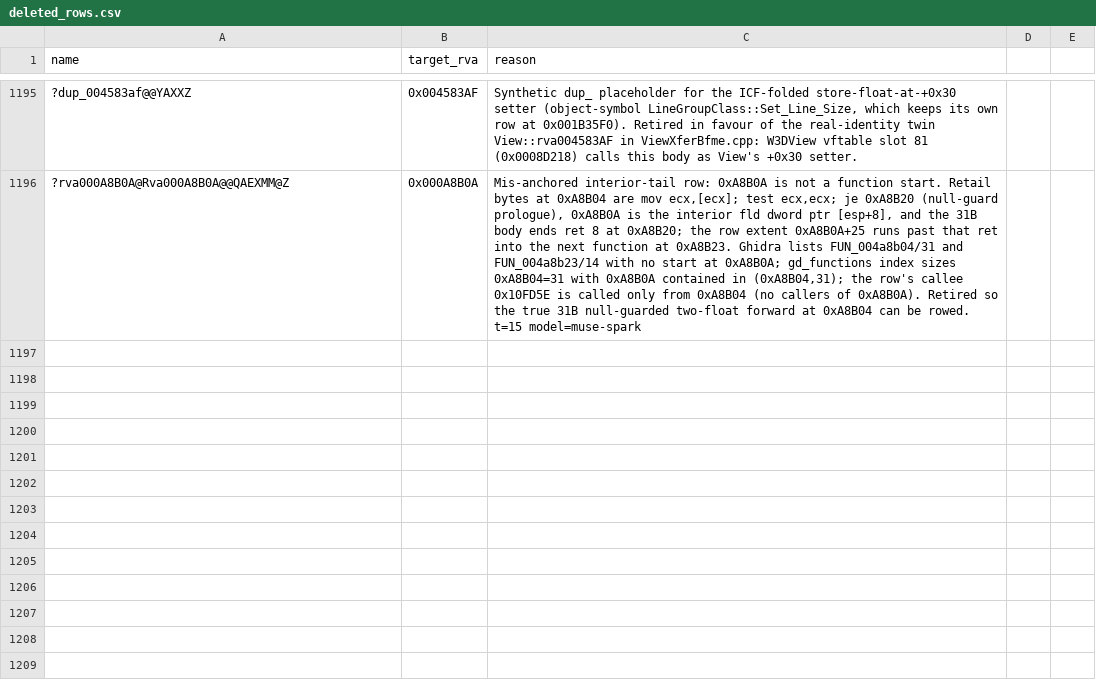
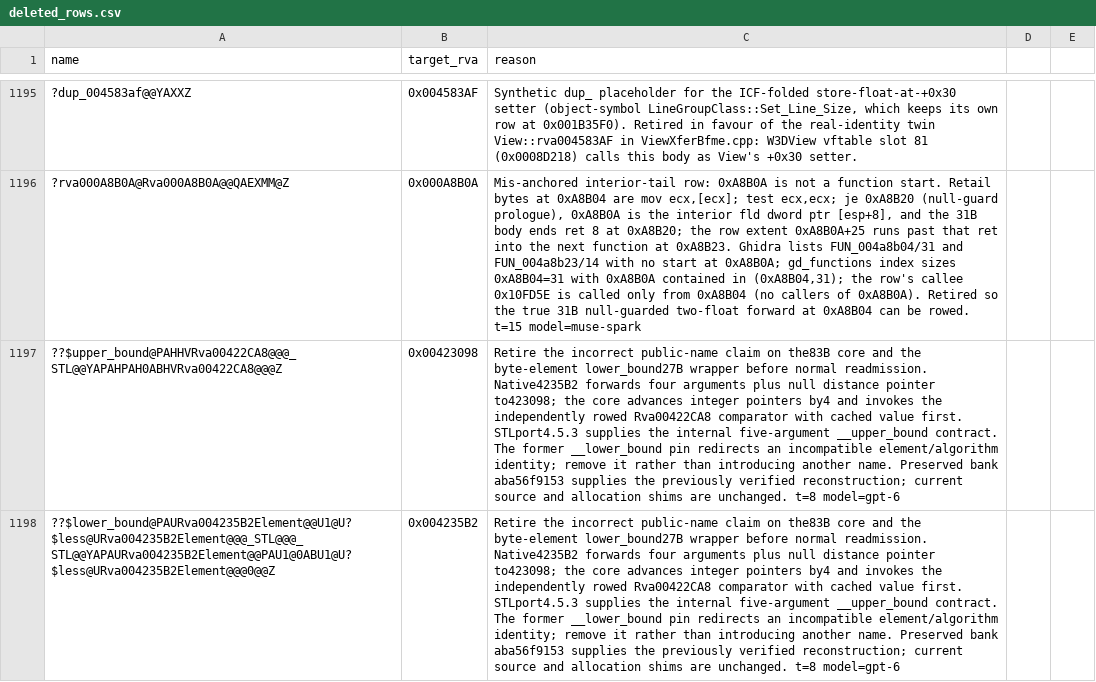
Before and after one commit to AA-plus/Open-BFME-2, a CSV file: reverse/deleted_rows.csv, drawn as a sheet; only a part is shown, gaps mark what is left out; the diff names each change by its address in the sheet, - before the commit and + after, or states it on an @@ line.

Commit message:
Retire incorrect formation upper-bound identities
Native4235B2 forwards four arguments and a null distance pointer to
the integer upper-bound core423098. Retire the public-name core row,
the incompatible byte-element lower_bound wrapper and its redirecting
pin before separate normal readmission. Keep the cached-value C++ core
under its proper five-argument declaration; retained heap bodies verify.

Original-Bank: aba56f9153cb01ded323225eded9316ac489da99
Verifier-Change: remove the pin that redirected a byte-element lower_bound to the integer upper-bound core

```diff
--- a/reverse/deleted_rows.csv
+++ b/reverse/deleted_rows.csv
+row 1197: ??$upper_bound@PAHHVRva00422CA8@@@_STL@@YAPAHPAH0ABHVRva00422CA8@@@Z | 0x00423098 | Retire the incorrect public-name claim on the83B core and the byte-element lower_bound27B wrapper before normal readmission. Native4235B2 forwards four arguments plus null distance pointer to423098; the core advances integer pointers by4 and invokes the independently rowed Rva00422CA8 comparator with cached value first. STLport4.5.3 supplies the internal five-argument __upper_bound contract. The former __lower_bound pin redirects an incompatible element/algorithm identity; remove it rather than introducing another name. Preserved bank aba56f9153 supplies the previously verified reconstruction; current source and allocation shims are unchanged. t=8 model=gpt-6
+row 1198: ??$lower_bound@PAURva004235B2Element@@U1@U?$less@URva004235B2Element@@@_STL@@@_STL@@YAPAURva004235B2Element@@PAU1@0ABU1@U?$less@URva004235B2Element@@@0@@Z | 0x004235B2 | Retire the incorrect public-name claim on the83B core and the byte-element lower_bound27B wrapper before normal readmission. Native4235B2 forwards four arguments plus null distance pointer to423098; the core advances integer pointers by4 and invokes the independently rowed Rva00422CA8 comparator with cached value first. STLport4.5.3 supplies the internal five-argument __upper_bound contract. The former __lower_bound pin redirects an incompatible element/algorithm identity; remove it rather than introducing another name. Preserved bank aba56f9153 supplies the previously verified reconstruction; current source and allocation shims are unchanged. t=8 model=gpt-6
```
Also changed, not shown: 5 other files.
